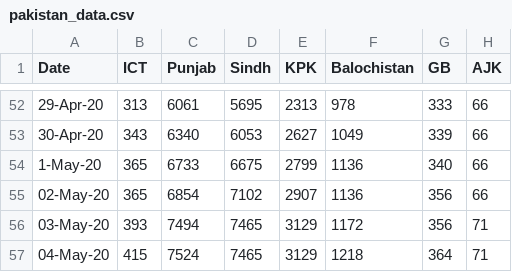
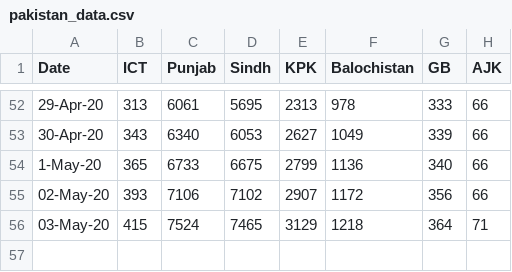
Before and after one commit to Faraz126/Covid19Models, a CSV file: pakistan_data/pakistan_data.csv, drawn as a sheet; only a part is shown, gaps mark what is left out.

Commit message:
Update may 2 and may 3 data

```diff
--- a/pakistan_data/pakistan_data.csv
+++ b/pakistan_data/pakistan_data.csv
@@ -54,4 +54,3 @@ Date,ICT,Punjab,Sindh,KPK,Balochistan,GB,AJK
 1-May-20,365,6733,6675,2799,1136,340,66
-02-May-20,365,6854,7102,2907,1136,356,66
-03-May-20,393,7494,7465,3129,1172,356,71
-04-May-20,415,7524,7465,3129,1218,364,71
+02-May-20,393,7106,7102,2907,1172,356,66
+03-May-20,415,7524,7465,3129,1218,364,71
```
